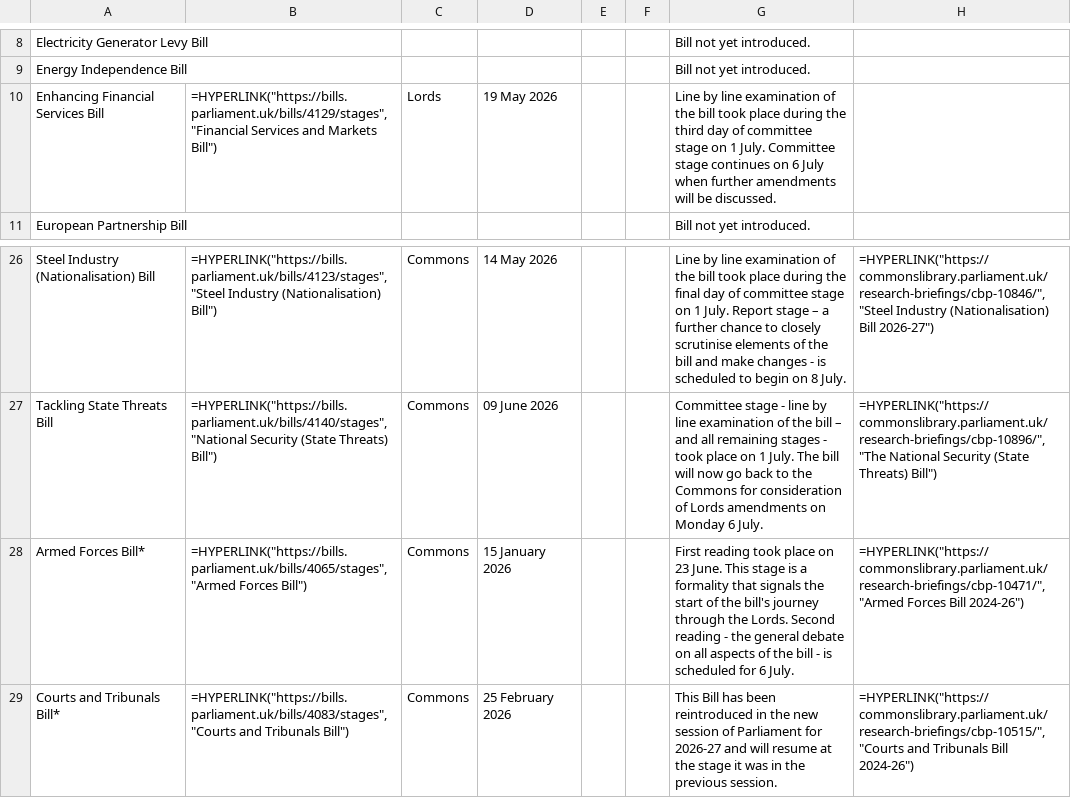
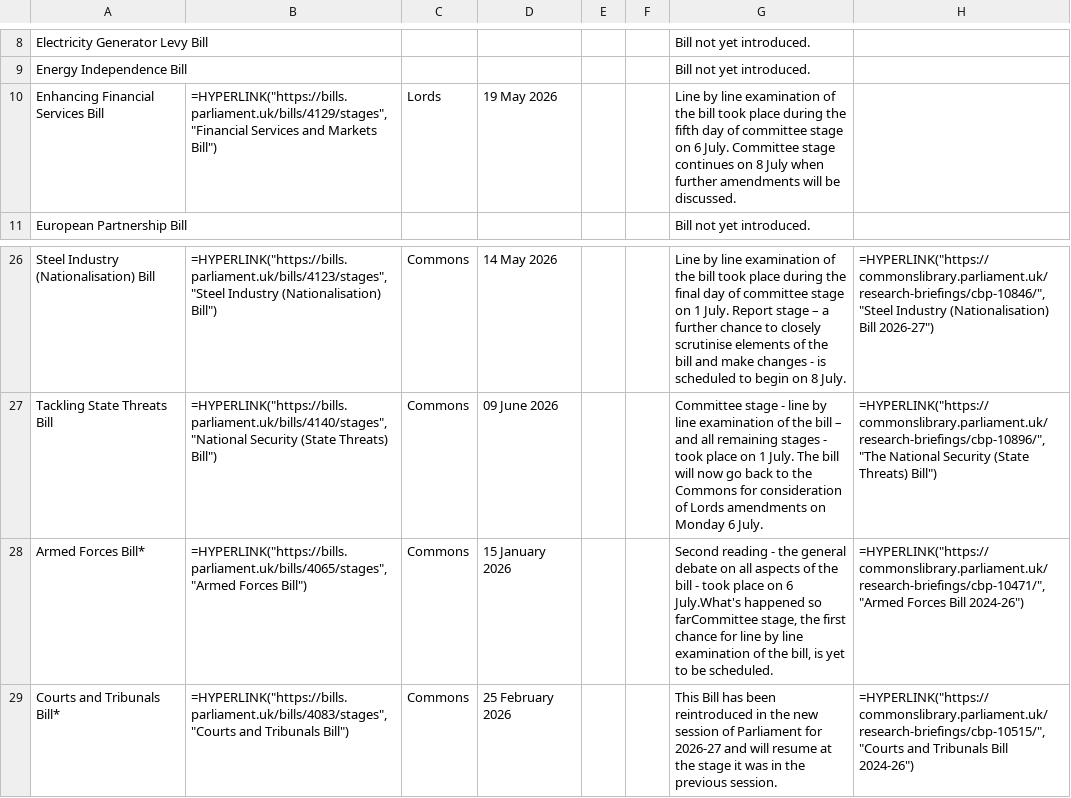
Before and after one commit to leahyc-parliament/kings_speech_bills, a CSV file: app_data/download_file.csv, drawn as a sheet; only a part is shown, gaps mark what is left out.

Commit message:
Add kings_speech_data_fetch.R output csvs

```diff
--- a/app_data/download_file.csv
+++ b/app_data/download_file.csv
@@ -9,3 +9,3 @@
 "Energy Independence Bill",,,,,,"Bill not yet introduced.",
-"Enhancing Financial Services Bill","=HYPERLINK(""https://bills.parliament.uk/bills/4129/stages"",""Financial Services and Markets Bill"")","Lords","19 May 2026",,,"Line by line examination of the bill took place during the third day of committee stage on 1 July. Committee stage continues on 6 July when further amendments will be discussed.",
+"Enhancing Financial Services Bill","=HYPERLINK(""https://bills.parliament.uk/bills/4129/stages"",""Financial Services and Markets Bill"")","Lords","19 May 2026",,,"Line by line examination of the bill took place during the fifth day of committee stage on 6 July. Committee stage continues on 8 July when further amendments will be discussed.",
 "European Partnership Bill",,,,,,"Bill not yet introduced.",
@@ -27,3 +27,3 @@
 "Tackling State Threats Bill","=HYPERLINK(""https://bills.parliament.uk/bills/4140/stages"",""National Security (State Threats) Bill"")","Commons","09 June 2026",,,"Committee stage - line by line examination of the bill – and all remaining stages - took place on 1 July. The bill will now go back to the Commons for consideration of Lords amendments on Monday 6 July. ","=HYPERLINK(""https://commonslibrary.parliament.uk/research-briefings/cbp-10896/"",""The National Security (State Threats) Bill"")"
-"Armed Forces Bill*","=HYPERLINK(""https://bills.parliament.uk/bills/4065/stages"",""Armed Forces Bill"")","Commons","15 January 2026",,,"First reading took place on 23 June. This stage is a formality that signals the start of the bill's journey through the Lords. Second reading - the general debate on all aspects of the bill - is scheduled for 6 July.","=HYPERLINK(""https://commonslibrary.parliament.uk/research-briefings/cbp-10471/"",""Armed Forces Bill 2024-26"")"
+"Armed Forces Bill*","=HYPERLINK(""https://bills.parliament.uk/bills/4065/stages"",""Armed Forces Bill"")","Commons","15 January 2026",,,"Second reading - the general debate on all aspects of the bill - took place on 6 July.What's happened so farCommittee stage, the first chance for line by line examination of the bill, is yet to be scheduled.","=HYPERLINK(""https://commonslibrary.parliament.uk/research-briefings/cbp-10471/"",""Armed Forces Bill 2024-26"")"
 "Courts and Tribunals Bill*","=HYPERLINK(""https://bills.parliament.uk/bills/4083/stages"",""Courts and Tribunals Bill"")","Commons","25 February 2026",,,"This Bill has been reintroduced in the new session of Parliament for 2026-27 and will resume at the stage it was in the previous session.","=HYPERLINK(""https://commonslibrary.parliament.uk/research-briefings/cbp-10515/"",""Courts and Tribunals Bill 2024-26"")"
```
Also changed, not shown: app_data/news.csv.
